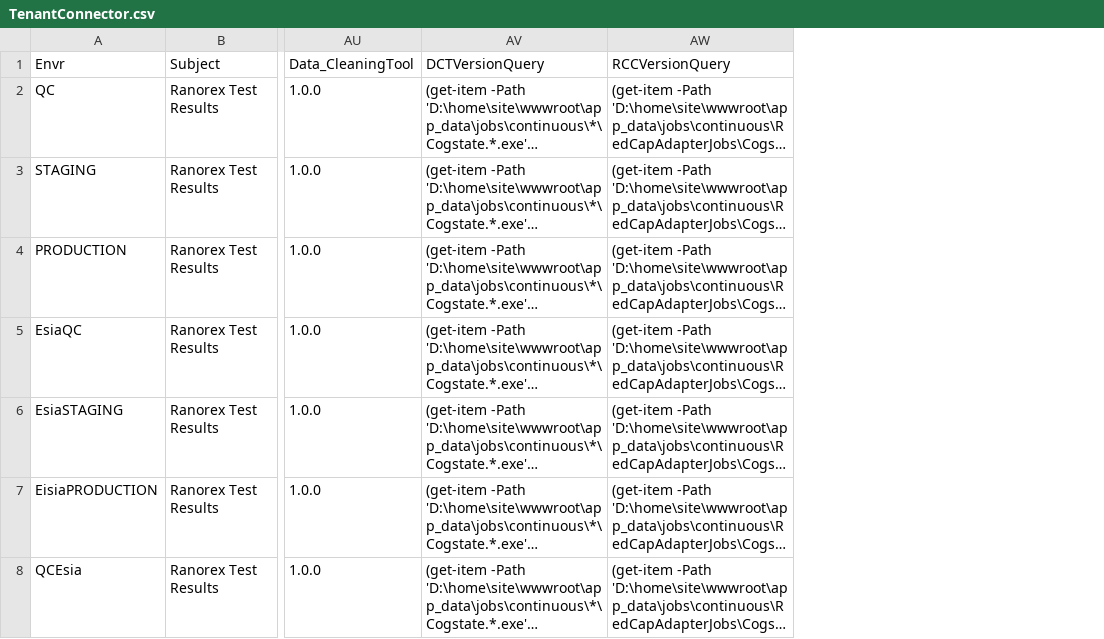
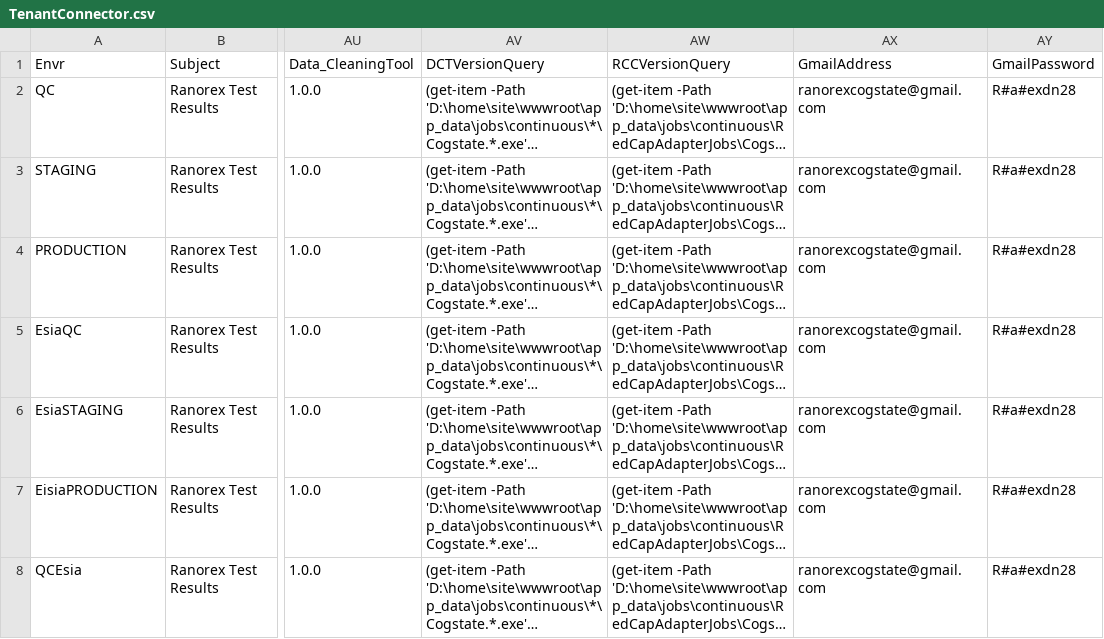
Before and after one commit to zchekir/dll, a CSV file: eSourcePlatform/Eisia/TenantConnector.csv, drawn as a sheet; only a part is shown, gaps mark what is left out; long unchanged cells end in …; the diff names each change by its address in the sheet, - before the commit and + after, or states it on an @@ line.

Commit message:
QC-153: Added PDF Report to smoke test

```diff
--- a/eSourcePlatform/Eisia/TenantConnector.csv
+++ b/eSourcePlatform/Eisia/TenantConnector.csv
+column AX (GmailAddress), rows 2-8: all ranorexcogstate@gmail.com
+column AY (GmailPassword), rows 2-8: all R#a#exdn28
```
Also changed, not shown: eSourcePlatform/eSourcePlatform/TenantConnector.csv, 3 other files.
